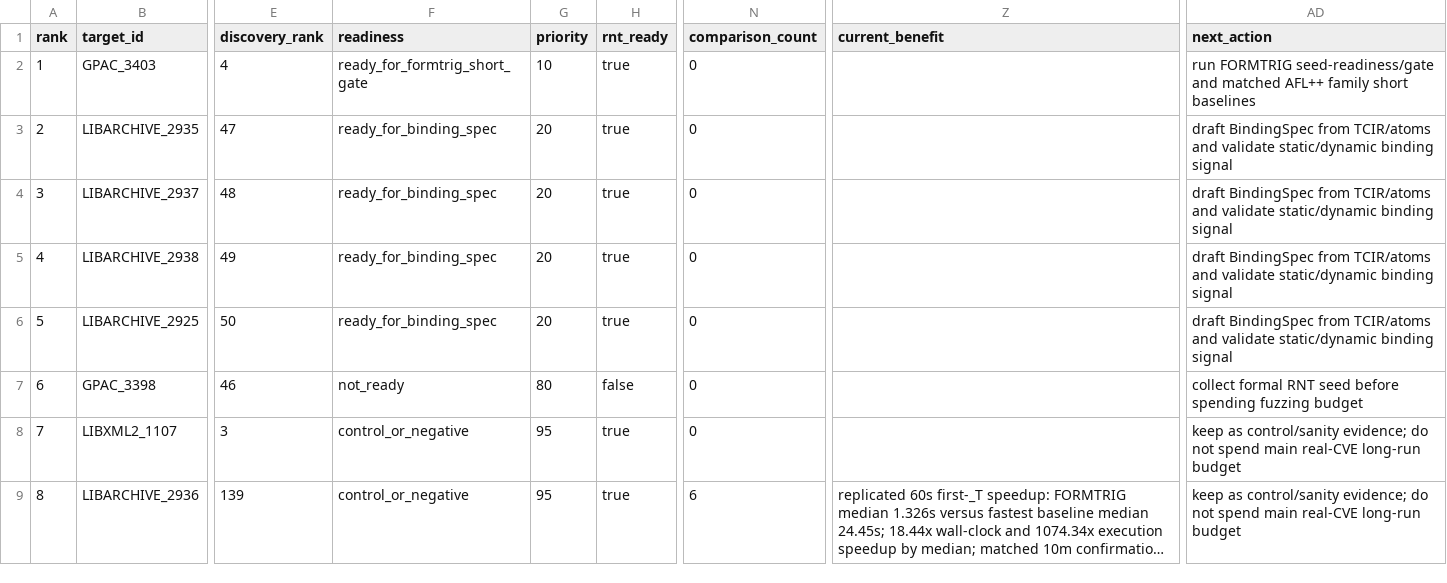
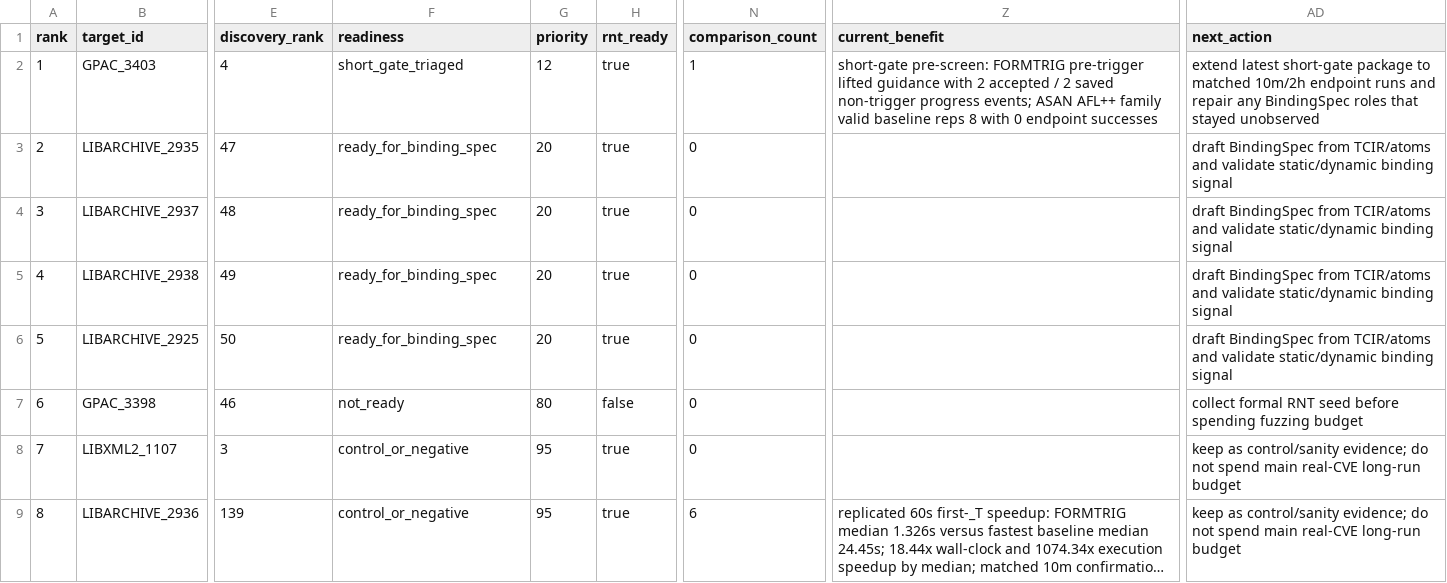
Before and after one commit to Ssh1y/FORMTRIG, a CSV file: artifacts/formtrig_native_readiness/real_cve_readiness_20260618.csv, drawn as a sheet; only a part is shown, gaps mark what is left out; long unchanged cells end in …; the diff names each change by its address in the sheet, - before the commit and + after, or states it on an @@ line.

Commit message:
Add GPAC3403 ASAN baseline pre-screen

```diff
--- a/artifacts/formtrig_native_readiness/real_cve_readiness_20260618.csv
+++ b/artifacts/formtrig_native_readiness/real_cve_readiness_20260618.csv
-F2 (readiness): ready_for_formtrig_short_gate
+F2 (readiness): short_gate_triaged
-G2 (priority): 10
+G2 (priority): 12
-N2 (comparison_count): 0
+N2 (comparison_count): 1
-Z2 (current_benefit): (empty)
+Z2 (current_benefit): short-gate pre-screen: FORMTRIG pre-trigger lifted guidance with 2 accepted / 2 saved non-trigger progress events; ASAN AFL++ family valid baseline reps 8 with 0 endpoint successes
-AD2 (next_action): run FORMTRIG seed-readiness/gate and matched AFL++ family short baselines
+AD2 (next_action): extend latest short-gate package to matched 10m/2h endpoint runs and repair any BindingSpec roles that stayed unobserved
```
Also changed, not shown: 10 other files.
